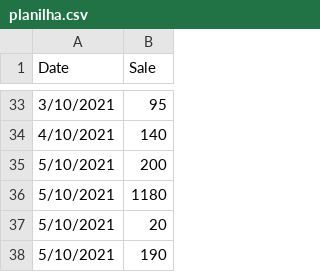
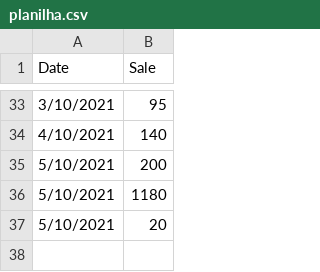
Before and after one commit to lcristovam/analisador-planilha, a CSV file: planilha.csv, drawn as a sheet; only a part is shown, gaps mark what is left out.

Commit message:
correcao planilha

```diff
--- a/planilha.csv
+++ b/planilha.csv
@@ -37,2 +37 @@ Date,Sale
 5/10/2021,20
-5/10/2021,190
```
